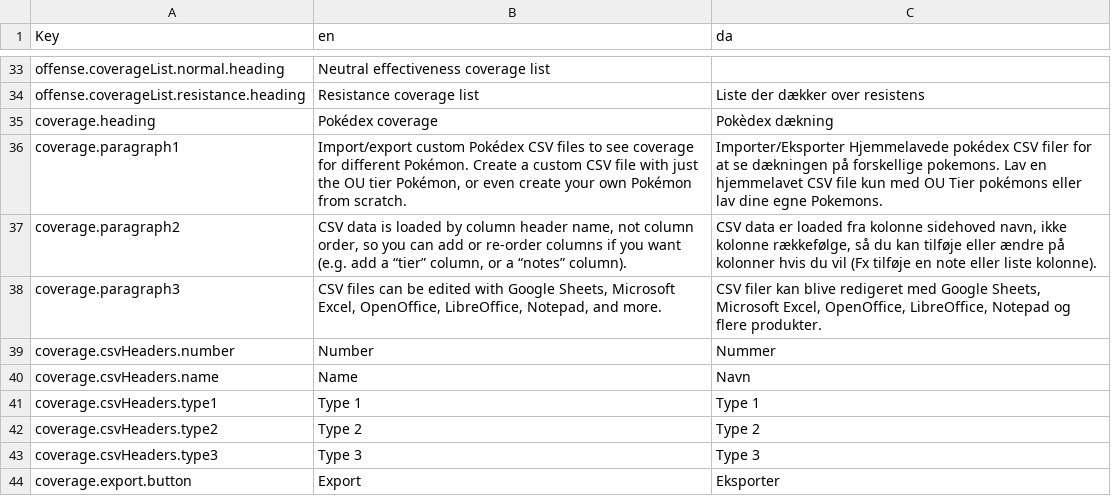
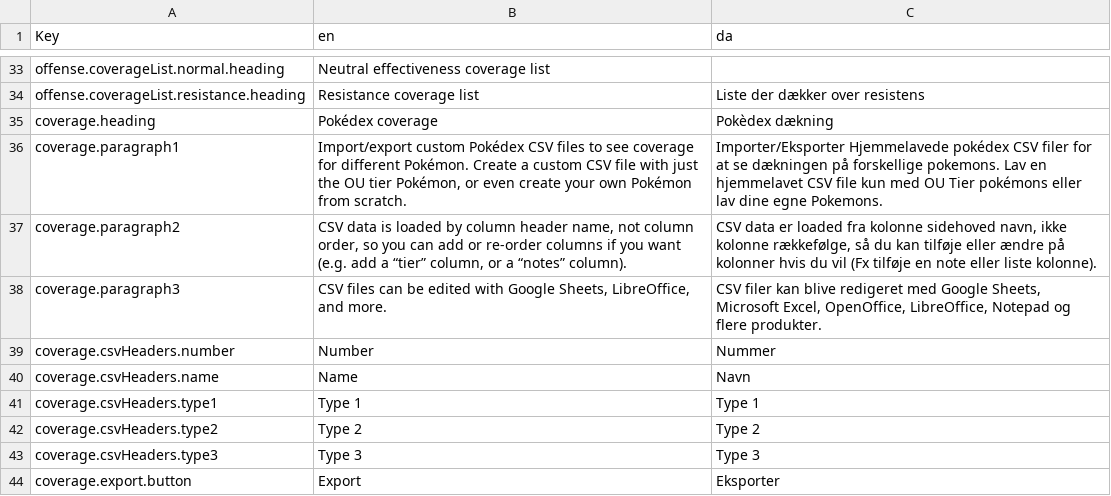
Before and after one commit to wavebeem/pkmn.help, a CSV file: public/translations/da.csv, drawn as a sheet; only a part is shown, gaps mark what is left out.

```diff
--- a/public/translations/da.csv
+++ b/public/translations/da.csv
@@ -37,3 +37,3 @@ coverage.paragraph1,"Import/export custom Pokédex CSV files to see coverage for
 coverage.paragraph2,"CSV data is loaded by column header name, not column order, so you can add or re-order columns if you want (e.g. add a “tier” column, or a “notes” column).","CSV data er loaded fra kolonne sidehoved navn, ikke kolonne rækkefølge, så du kan tilføje eller ændre på kolonner hvis du vil (Fx tilføje en note eller liste kolonne)."
-coverage.paragraph3,"CSV files can be edited with Google Sheets, Microsoft Excel, OpenOffice, LibreOffice, Notepad, and more.","CSV filer kan blive redigeret med Google Sheets, Microsoft Excel, OpenOffice, LibreOffice, Notepad og flere produkter."
+coverage.paragraph3,"CSV files can be edited with Google Sheets, LibreOffice, and more.","CSV filer kan blive redigeret med Google Sheets, Microsoft Excel, OpenOffice, LibreOffice, Notepad og flere produkter."
 coverage.csvHeaders.number,Number,Nummer
```
Also changed, not shown: public/translations/de.csv, public/translations/en.csv, 31 other files.
